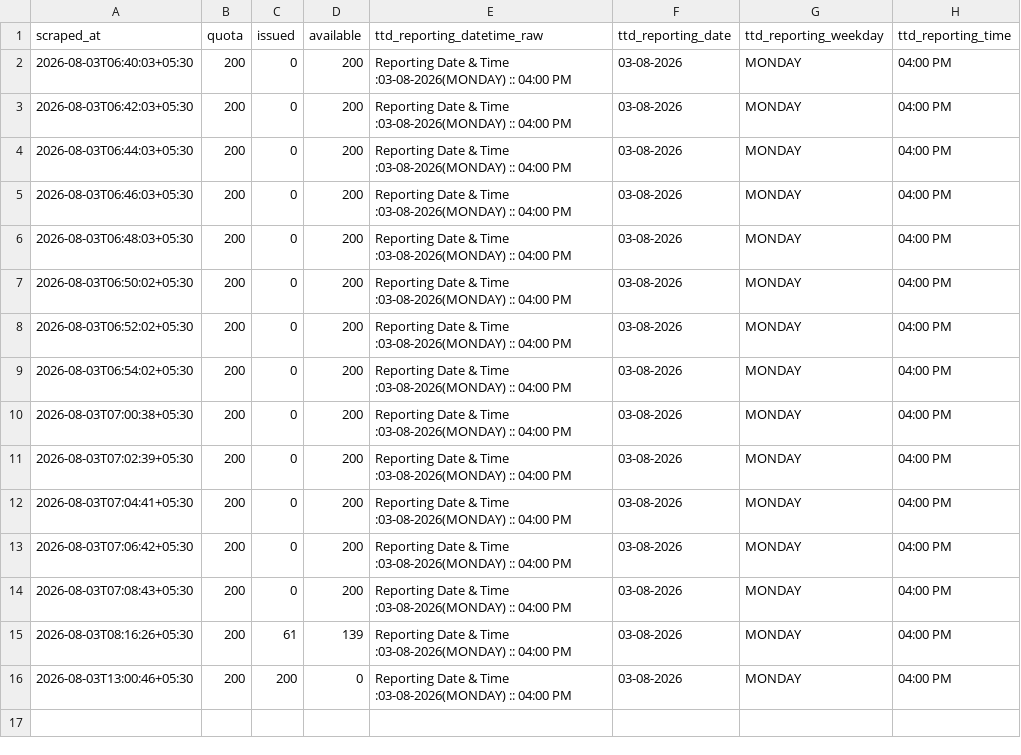
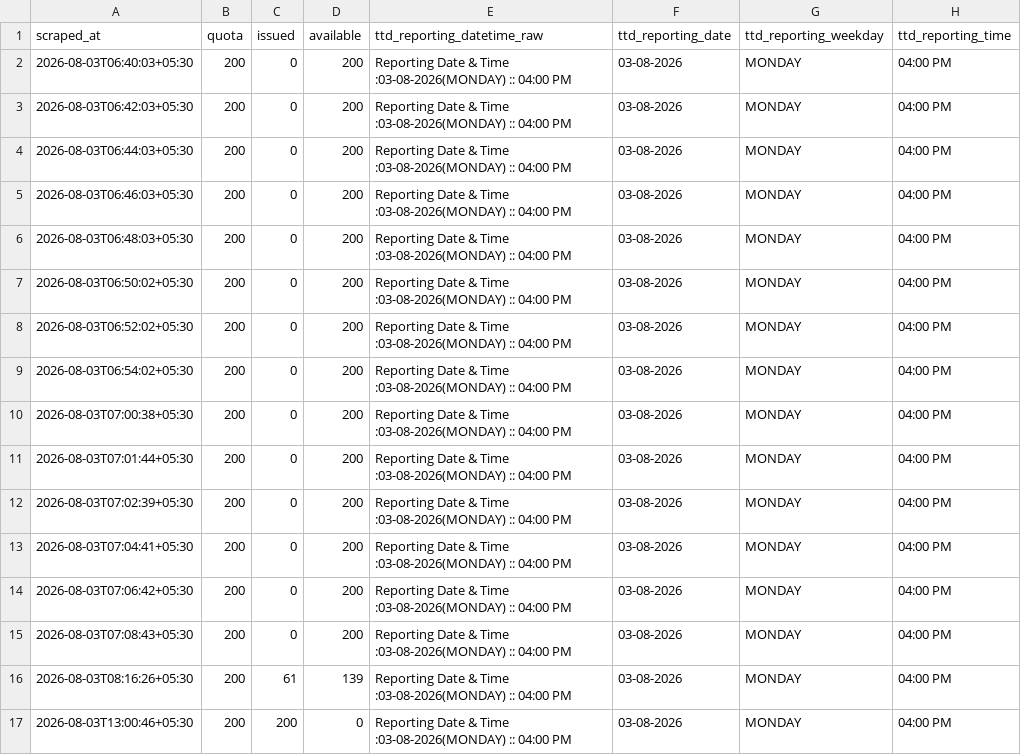
Before and after one commit to vamsikrishnamvk/tirupati-darshan-tracker, a CSV file: data/srivani_airport/2026-08-03.csv, drawn as a sheet.

Commit message:
data: srivani airport 2026-08-03 07:01 IST

```diff
--- a/data/srivani_airport/2026-08-03.csv
+++ b/data/srivani_airport/2026-08-03.csv
@@ -10,2 +10,3 @@ scraped_at,quota,issued,available,ttd_reporting_datetime_raw,ttd_reporting_date,
 2026-08-03T07:00:38+05:30,200,0,200,Reporting Date & Time :03-08-2026(MONDAY) :: 04:00 PM,03-08-2026,MONDAY,04:00 PM
+2026-08-03T07:01:44+05:30,200,0,200,Reporting Date & Time :03-08-2026(MONDAY) :: 04:00 PM,03-08-2026,MONDAY,04:00 PM
 2026-08-03T07:02:39+05:30,200,0,200,Reporting Date & Time :03-08-2026(MONDAY) :: 04:00 PM,03-08-2026,MONDAY,04:00 PM
```
